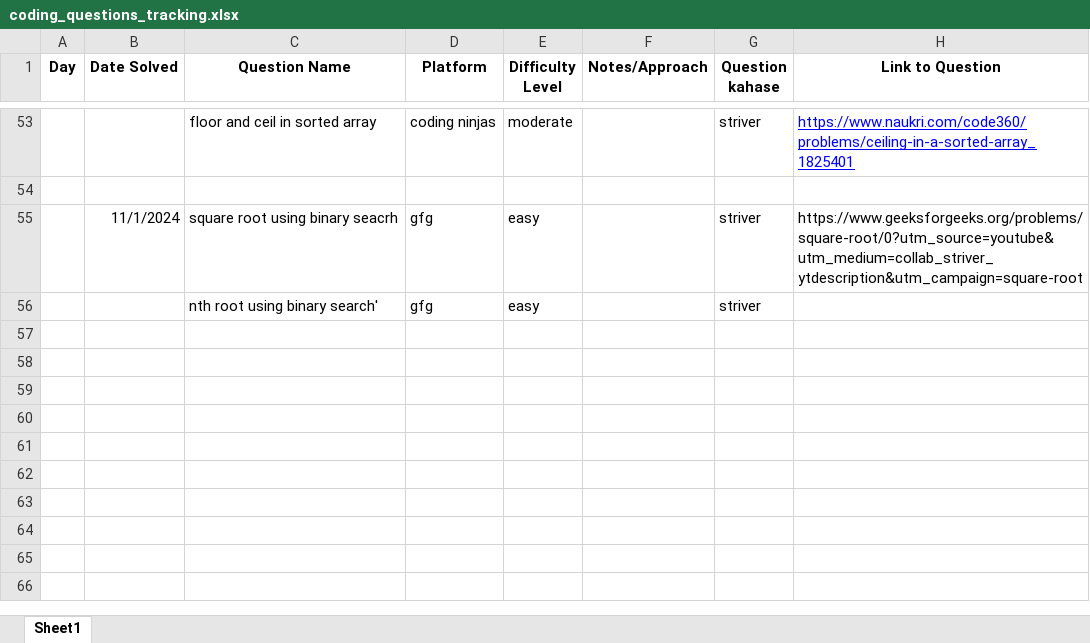
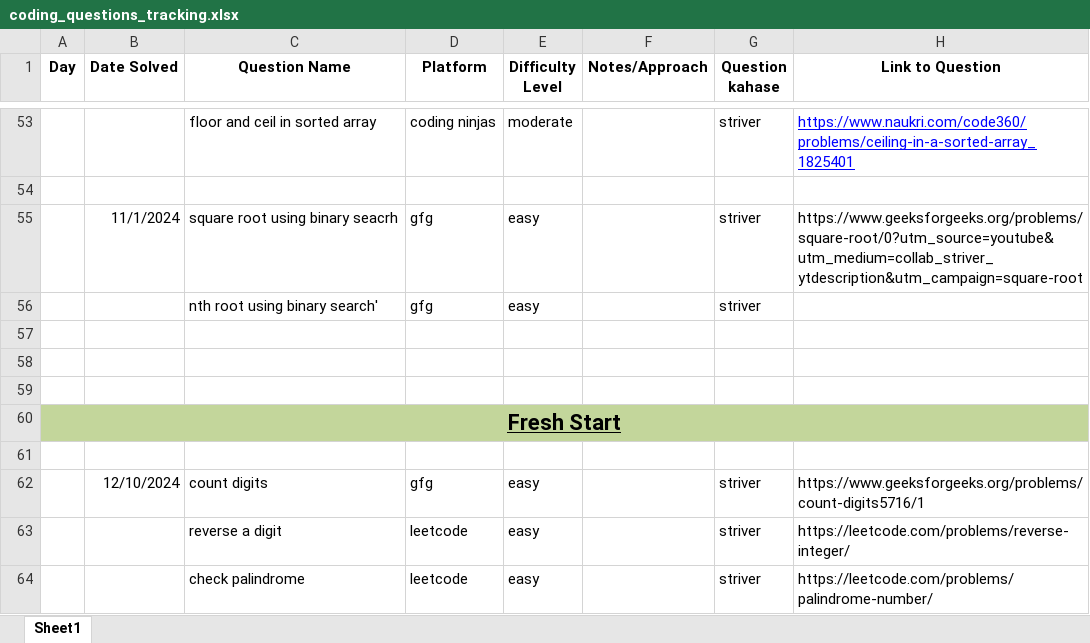
Before and after one commit to Shubham141102/Coding_Days, an Excel workbook: coding_questions_tracking.xlsx, sheet Sheet1, drawn as a sheet; only a part is shown, gaps mark what is left out; values as stored, in another font and other column widths than the file's, no borders; the diff names each change by its address in the sheet, - before the commit and + after, or states it on an @@ line.

```diff
--- a/coding_questions_tracking.xlsx (sheet Sheet1)
+++ b/coding_questions_tracking.xlsx (sheet Sheet1)
+row 57: (empty)
+row 58: (empty)
+row 59: (empty)
+row 60: Fresh Start
+row 61: (empty)
+row 62:  | 12/10/2024 | count digits | gfg | easy |  | striver | https://www.geeksforgeeks.org/problems/count-digits5716/1
+row 63:  |  | reverse a digit | leetcode | easy |  | striver | https://leetcode.com/problems/reverse-integer/
+row 64:  |  | check palindrome | leetcode | easy |  | striver | https://leetcode.com/problems/palindrome-number/
```
Also changed, not shown: 5 other files.
